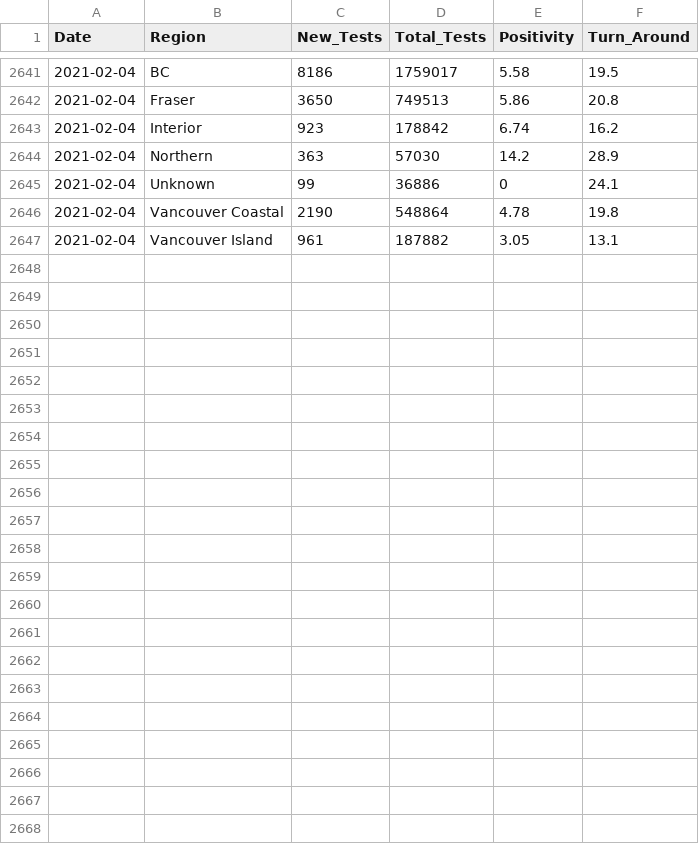
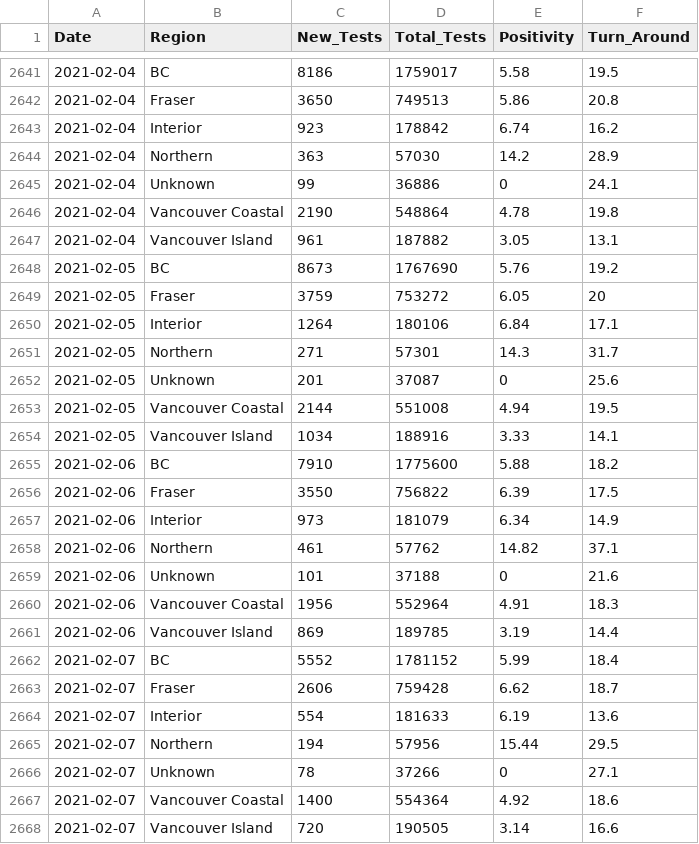
Before and after one commit to dlanger/coronavirus-hc-infobase-archive, a CSV file: BC__BCCDC_COVID19_Dashboard_Lab_Information__latest.csv, drawn as a sheet; only a part is shown, gaps mark what is left out.

```diff
--- a/BC__BCCDC_COVID19_Dashboard_Lab_Information__latest.csv
+++ b/BC__BCCDC_COVID19_Dashboard_Lab_Information__latest.csv
@@ -2647 +2647,22 @@
 2021-02-04,"Vancouver Island",961,187882,3.05,13.1
+2021-02-05,"BC",8673,1767690,5.76,19.2
+2021-02-05,"Fraser",3759,753272,6.05,20
+2021-02-05,"Interior",1264,180106,6.84,17.1
+2021-02-05,"Northern",271,57301,14.3,31.7
+2021-02-05,"Unknown",201,37087,0,25.6
+2021-02-05,"Vancouver Coastal",2144,551008,4.94,19.5
+2021-02-05,"Vancouver Island",1034,188916,3.33,14.1
+2021-02-06,"BC",7910,1775600,5.88,18.2
+2021-02-06,"Fraser",3550,756822,6.39,17.5
+2021-02-06,"Interior",973,181079,6.34,14.9
+2021-02-06,"Northern",461,57762,14.82,37.1
+2021-02-06,"Unknown",101,37188,0,21.6
+2021-02-06,"Vancouver Coastal",1956,552964,4.91,18.3
+2021-02-06,"Vancouver Island",869,189785,3.19,14.4
+2021-02-07,"BC",5552,1781152,5.99,18.4
+2021-02-07,"Fraser",2606,759428,6.62,18.7
+2021-02-07,"Interior",554,181633,6.19,13.6
+2021-02-07,"Northern",194,57956,15.44,29.5
+2021-02-07,"Unknown",78,37266,0,27.1
+2021-02-07,"Vancouver Coastal",1400,554364,4.92,18.6
+2021-02-07,"Vancouver Island",720,190505,3.14,16.6
```
Also changed, not shown: 2 other files.
